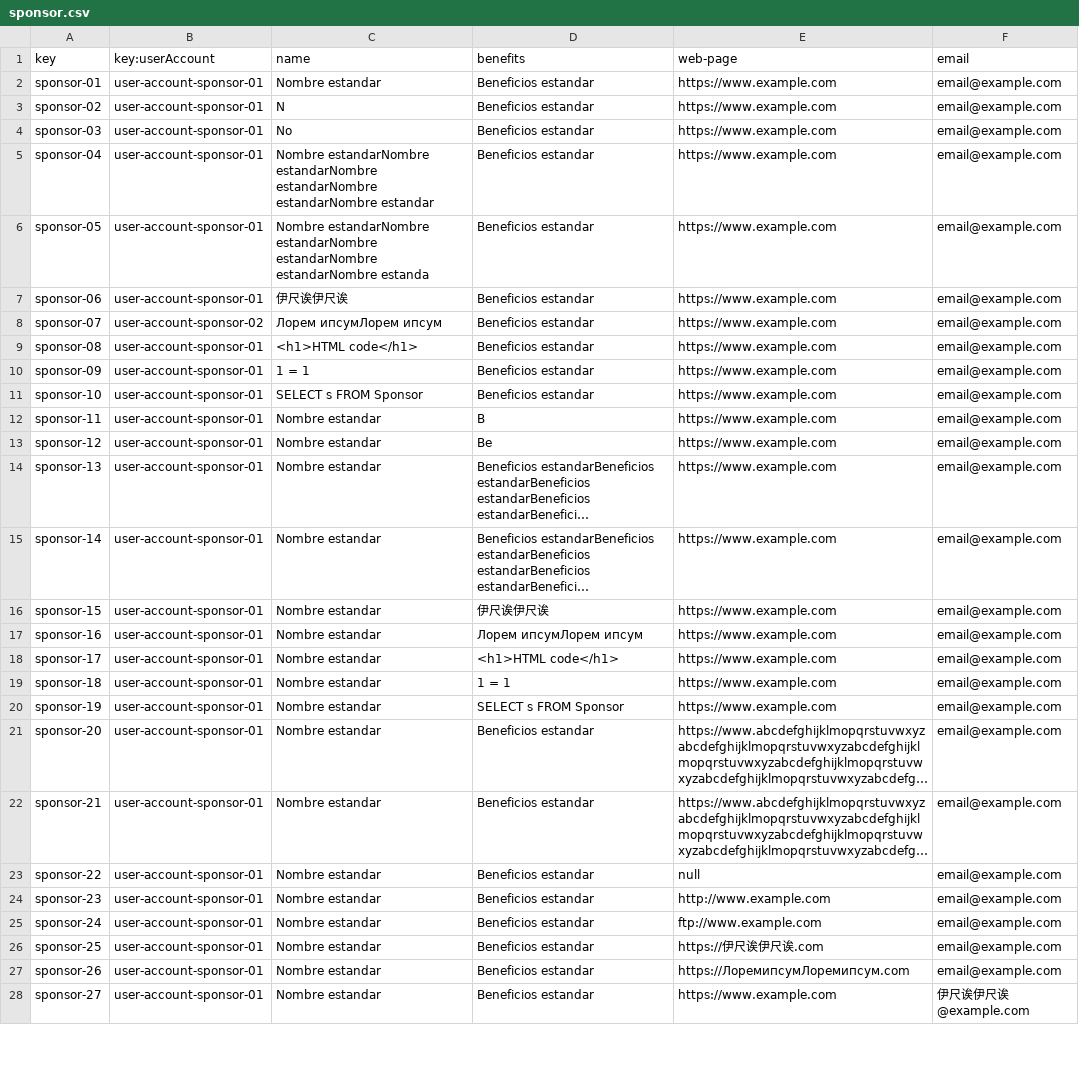
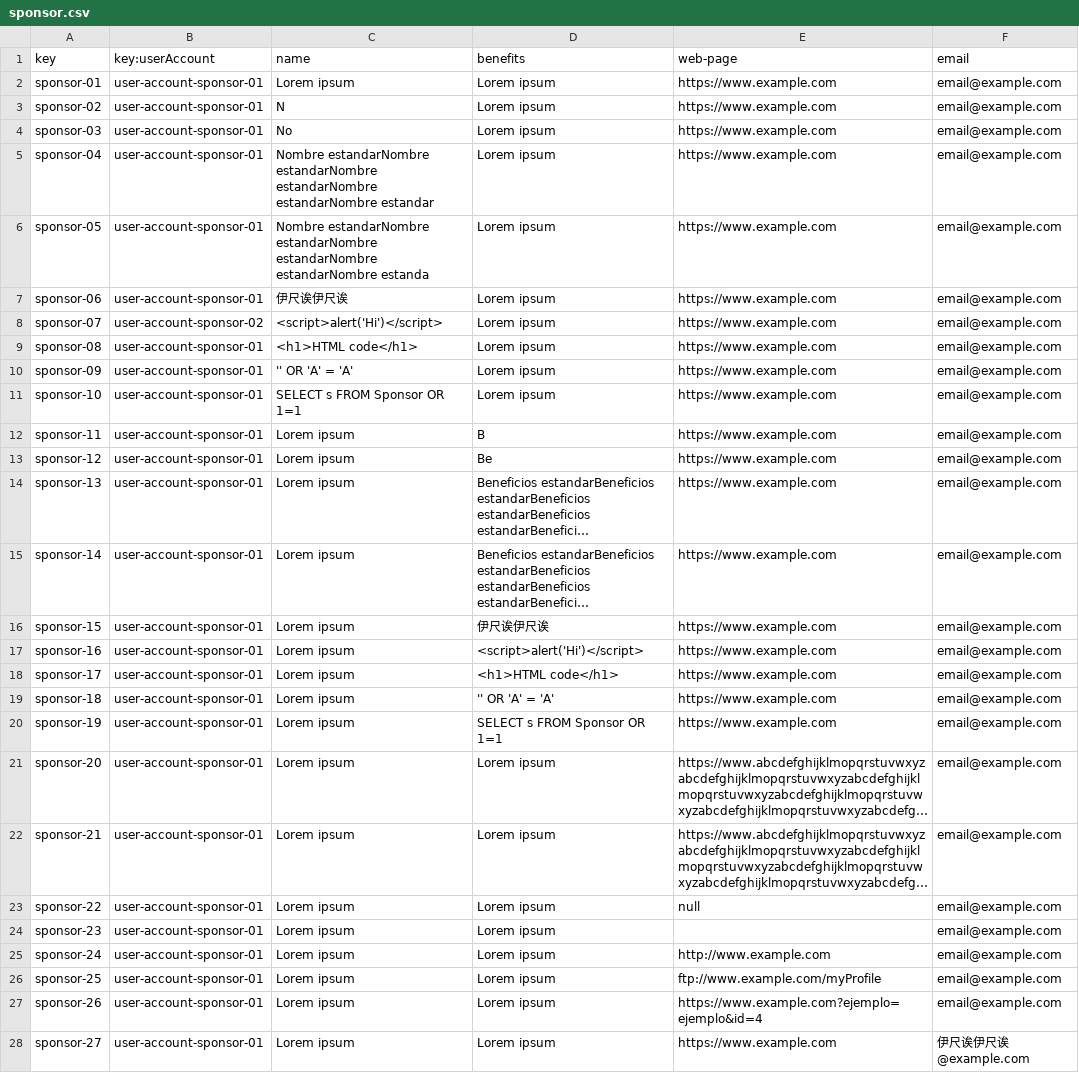
Before and after one commit to Joserra24/Acme-SF-D03-24.1.0, a CSV file: src/main/webapp/WEB-INF/resources/sample-data/sponsor.csv, drawn as a sheet; only a part is shown; long unchanged cells end in …; the diff covers the shown part only; the diff names each change by its address in the sheet, - before the commit and + after, or states it on an @@ line.

```diff
--- a/src/main/webapp/WEB-INF/resources/sample-data/sponsor.csv
+++ b/src/main/webapp/WEB-INF/resources/sample-data/sponsor.csv
-C2 (name): Nombre estandar
+C2 (name): Lorem ipsum
-D2:D11 (benefits): Beneficios estandar
+D2:D11 (benefits): Lorem ipsum
-C8 (name): Лорем ипсумЛорем ипсум
+C8 (name): <script>alert('Hi')</script>
-C10 (name): 1 = 1
+C10 (name): '' OR 'A' = 'A'
-C11 (name): SELECT s FROM Sponsor
+C11 (name): SELECT s FROM Sponsor OR 1=1
-C12:C28 (name): Nombre estandar
+C12:C28 (name): Lorem ipsum
-D17 (benefits): Лорем ипсумЛорем ипсум
+D17 (benefits): <script>alert('Hi')</script>
-D19 (benefits): 1 = 1
+D19 (benefits): '' OR 'A' = 'A'
-D20 (benefits): SELECT s FROM Sponsor
+D20 (benefits): SELECT s FROM Sponsor OR 1=1
-D21:D28 (benefits): Beneficios estandar
+D21:D28 (benefits): Lorem ipsum
-E24 (web-page): http://www.example.com
+E24 (web-page): (empty)
-E25 (web-page): ftp://www.example.com
+E25 (web-page): http://www.example.com
-E26 (web-page): https://伊尺诶伊尺诶.com
+E26 (web-page): ftp://www.example.com/myProfile
-E27 (web-page): https://ЛоремипсумЛоремипсум.com
+E27 (web-page): https://www.example.com?ejemplo=ejemplo&id=4
```
Also changed, not shown: 11 edited cells elsewhere in this file, src/main/webapp/WEB-INF/resources/sample-data/invoice.csv, src/main/webapp/WEB-INF/resources/sample-data/risk.csv, 6 other files.
